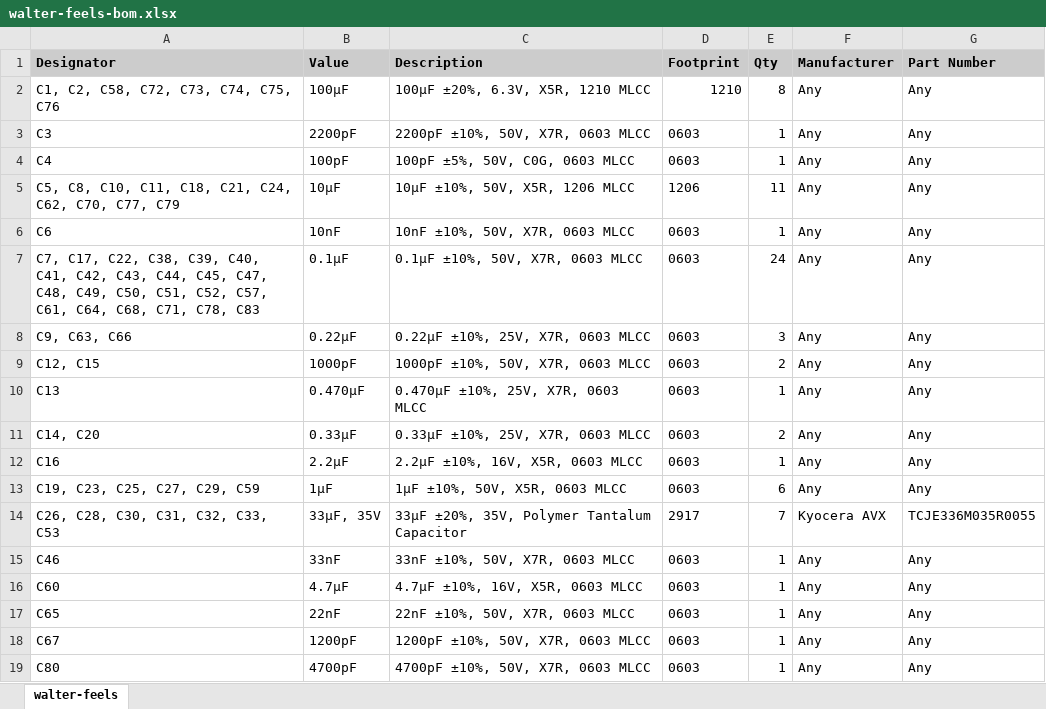
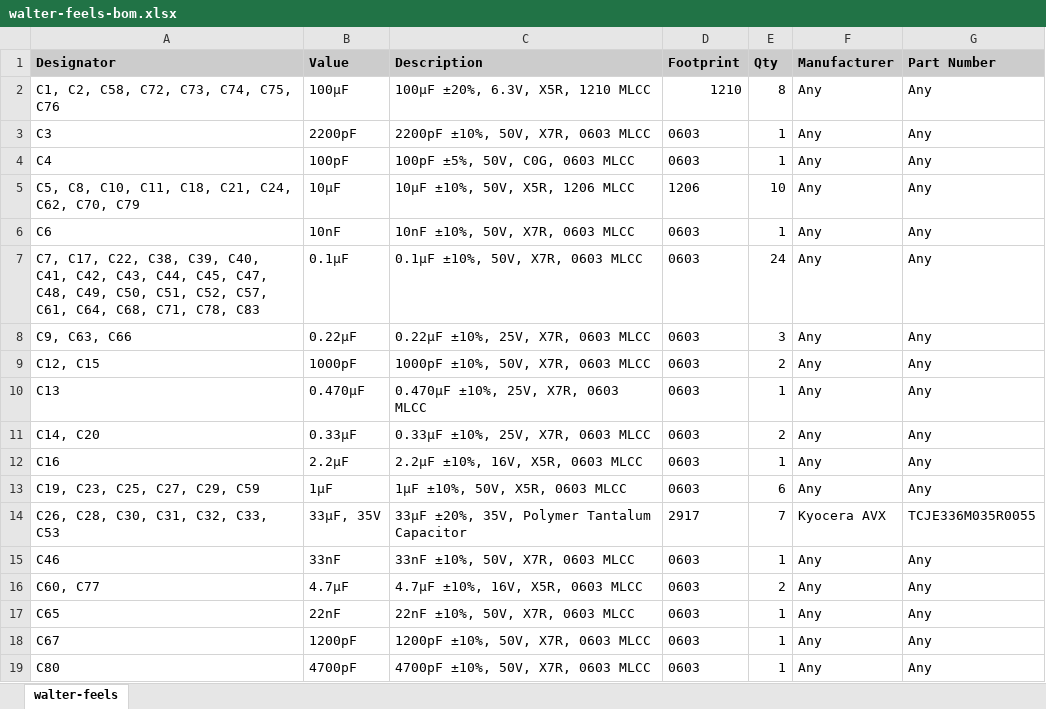
Before and after one commit to QuickSpot/walter-hardware, an Excel workbook: walter-feels/production/walter-feels-bom.xlsx, sheet walter-feels, drawn as a sheet; only a part is shown; values as stored, in another font and other column widths than the file's, no borders; the diff names each change by its address in the sheet, - before the commit and + after, or states it on an @@ line.

```diff
--- a/walter-feels/production/walter-feels-bom.xlsx (sheet walter-feels)
+++ b/walter-feels/production/walter-feels-bom.xlsx (sheet walter-feels)
-A5 (Designator): …C62, C70, C77, C79
+A5 (Designator): …C62, C70, C79
-E5 (Qty): 11
+E5 (Qty): 10
-A16 (Designator): C60
+A16 (Designator): C60, C77
-E16 (Qty): 1
+E16 (Qty): 2
```
Also changed, not shown: walter-feels/production/walter-feels-cpl.xlsx, 20 other files.
